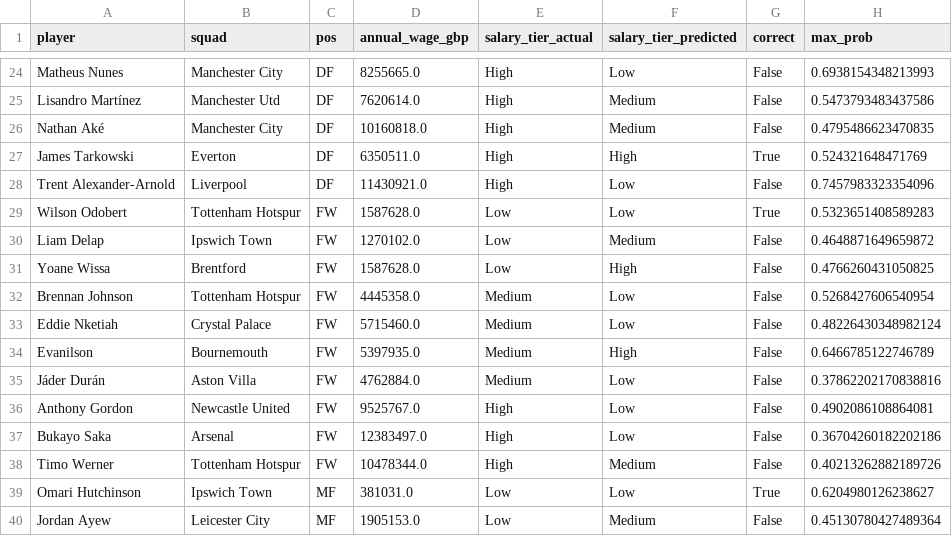
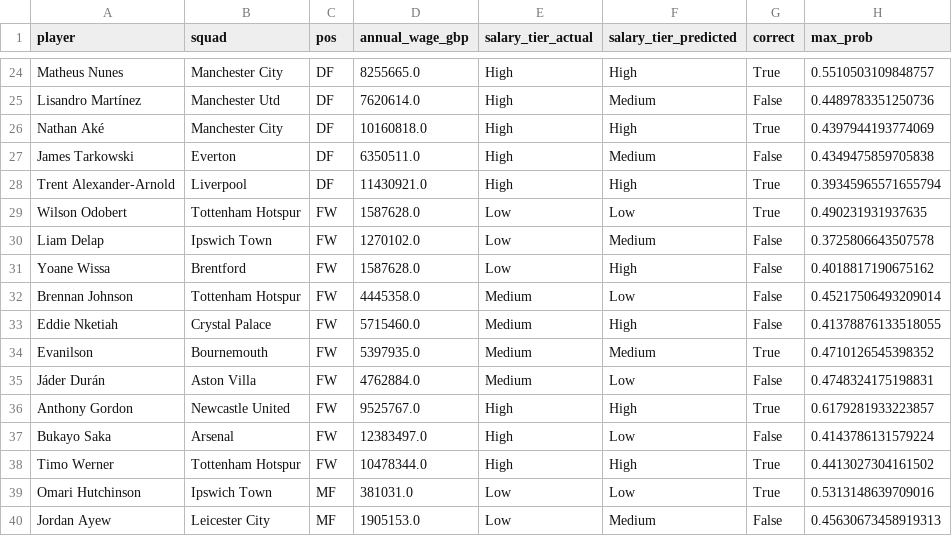
Before and after one commit to collin0613/PremierLeague_ML_Salary_Prediction, a CSV file: output/player_salary_classifications.csv, drawn as a sheet; only a part is shown, gaps mark what is left out; the diff covers the shown part only; the diff names each change by its address in the sheet, - before the commit and + after, or states it on an @@ line.

```diff
--- a/output/player_salary_classifications.csv
+++ b/output/player_salary_classifications.csv
-F24 (salary_tier_predicted): Low
+F24 (salary_tier_predicted): High
-G24 (correct): False
+G24 (correct): True
-H24 (max_prob): 0.6938154348213993
+H24 (max_prob): 0.5510503109848757
-H25 (max_prob): 0.5473793483437586
+H25 (max_prob): 0.4489783351250736
-F26 (salary_tier_predicted): Medium
+F26 (salary_tier_predicted): High
-G26 (correct): False
+G26 (correct): True
-H26 (max_prob): 0.4795486623470835
+H26 (max_prob): 0.4397944193774069
-F27 (salary_tier_predicted): High
+F27 (salary_tier_predicted): Medium
-G27 (correct): True
+G27 (correct): False
-H27 (max_prob): 0.524321648471769
+H27 (max_prob): 0.4349475859705838
-F28 (salary_tier_predicted): Low
+F28 (salary_tier_predicted): High
-G28 (correct): False
+G28 (correct): True
-H28 (max_prob): 0.7457983323354096
+H28 (max_prob): 0.39345965571655794
-H29 (max_prob): 0.5323651408589283
+H29 (max_prob): 0.490231931937635
-H30 (max_prob): 0.4648871649659872
+H30 (max_prob): 0.3725806643507578
-H31 (max_prob): 0.4766260431050825
+H31 (max_prob): 0.4018817190675162
-H32 (max_prob): 0.5268427606540954
+H32 (max_prob): 0.45217506493209014
-F33 (salary_tier_predicted): Low
+F33 (salary_tier_predicted): High
-H33 (max_prob): 0.48226430348982124
+H33 (max_prob): 0.41378876133518055
-F34 (salary_tier_predicted): High
+F34 (salary_tier_predicted): Medium
-G34 (correct): False
+G34 (correct): True
-H34 (max_prob): 0.6466785122746789
+H34 (max_prob): 0.4710126545398352
-H35 (max_prob): 0.37862202170838816
+H35 (max_prob): 0.4748324175198831
-F36 (salary_tier_predicted): Low
+F36 (salary_tier_predicted): High
-G36 (correct): False
+G36 (correct): True
-H36 (max_prob): 0.4902086108864081
+H36 (max_prob): 0.6179281933223857
-H37 (max_prob): 0.36704260182202186
+H37 (max_prob): 0.4143786131579224
-F38 (salary_tier_predicted): Medium
+F38 (salary_tier_predicted): High
-G38 (correct): False
+G38 (correct): True
-H38 (max_prob): 0.40213262882189726
+H38 (max_prob): 0.4413027304161502
-H39 (max_prob): 0.6204980126238627
+H39 (max_prob): 0.5313148639709016
-H40 (max_prob): 0.45130780427489364
+H40 (max_prob): 0.45630673458919313
```
Also changed, not shown: 89 edited cells elsewhere in this file, 1 other file.
